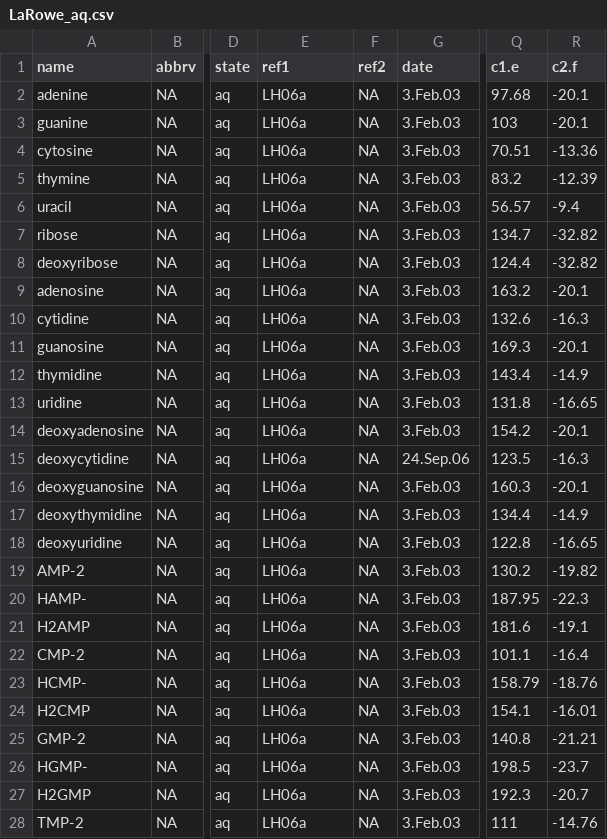
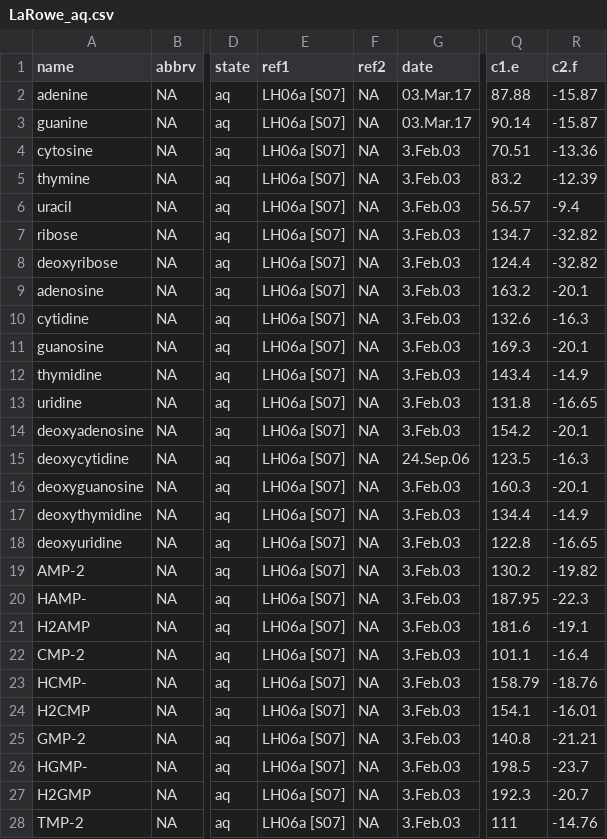
Before and after one commit to rforge/chnosz, a CSV file: pkg/CHNOSZ/inst/extdata/OBIGT/LaRowe_aq.csv, drawn as a sheet; only a part is shown, gaps mark what is left out; the diff covers the shown part only; the diff names each change by its address in the sheet, - before the commit and + after, or states it on an @@ line.

```diff
--- a/pkg/CHNOSZ/inst/extdata/OBIGT/LaRowe_aq.csv
+++ b/pkg/CHNOSZ/inst/extdata/OBIGT/LaRowe_aq.csv
-E2:E28 (ref1): LH06a
+E2:E28 (ref1): LH06a [S07]
-G2:G3 (date): 3.Feb.03
+G2:G3 (date): 03.Mar.17
-Q2 (c1.e): 97.68
+Q2 (c1.e): 87.88
-R2:R3 (c2.f): -20.1
+R2:R3 (c2.f): -15.87
-Q3 (c1.e): 103
+Q3 (c1.e): 90.14
```
Also changed, not shown: 163 edited cells elsewhere in this file, pkg/CHNOSZ/data/refs.csv, pkg/CHNOSZ/inst/extdata/OBIGT/Amend_aq.csv, 14 other files.
